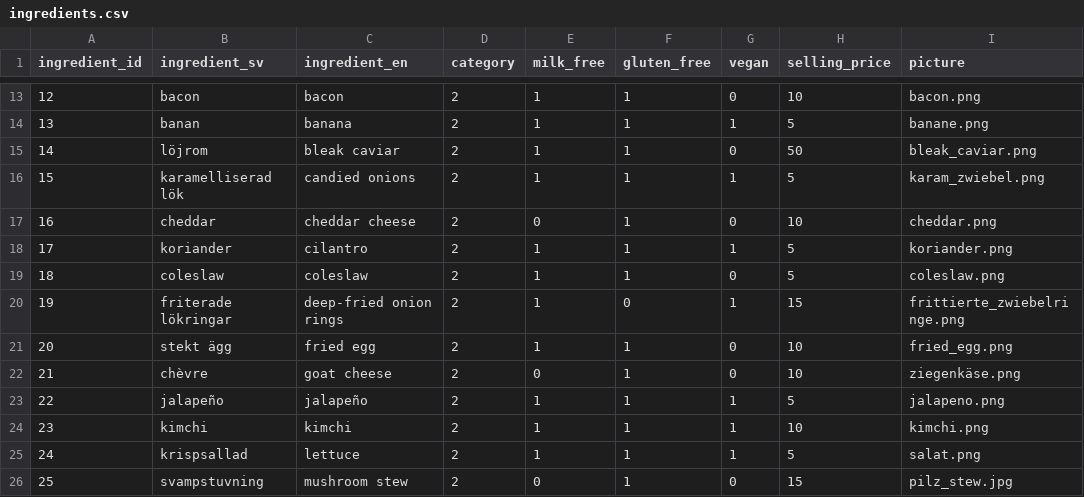
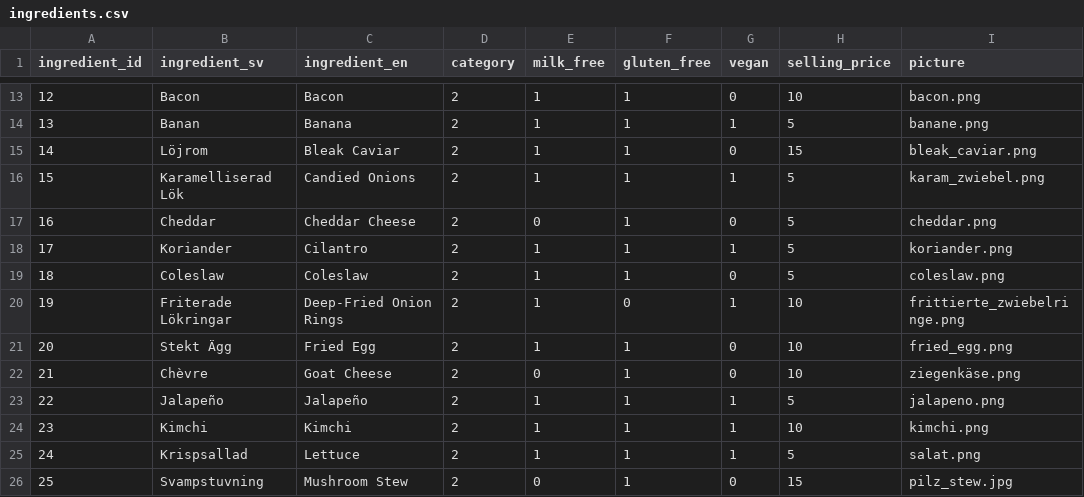
Before and after one commit to kevpeng/burger-skeleton, a CSV file: data/ingredients.csv, drawn as a sheet; only a part is shown, gaps mark what is left out; the diff covers the shown part only.

Commit message:
The first letter of all items and ingredients are now capital letter and the prices has been updated

```diff
--- a/data/ingredients.csv
+++ b/data/ingredients.csv
@@ -13,14 +13,14 @@ ingredient_id,ingredient_sv,ingredient_en,category,milk_free,gluten_free,vegan,s
-12,bacon,bacon,2,1,1,0,10,bacon.png,
-13,banan,banana,2,1,1,1,5,banane.png,
-14,löjrom,bleak caviar,2,1,1,0,50,bleak_caviar.png,
-15,karamelliserad lök,candied onions,2,1,1,1,5,karam_zwiebel.png,
-16,cheddar,cheddar cheese,2,0,1,0,10,cheddar.png,
-17,koriander,cilantro,2,1,1,1,5,koriander.png,
-18,coleslaw,coleslaw,2,1,1,0,5,coleslaw.png,
-19,friterade lökringar,deep-fried onion rings,2,1,0,1,15,frittierte_zwiebelringe.png,
-20,stekt ägg,fried egg,2,1,1,0,10,fried_egg.png,
-21,chèvre,goat cheese,2,0,1,0,10,ziegenkäse.png,
-22,jalapeño,jalapeño,2,1,1,1,5,jalapeno.png,
-23,kimchi,kimchi,2,1,1,1,10,kimchi.png,
-24,krispsallad,lettuce,2,1,1,1,5,salat.png,
-25,svampstuvning,mushroom stew,2,0,1,0,15,pilz_stew.jpg,
+12,Bacon,Bacon,2,1,1,0,10,bacon.png,
+13,Banan,Banana,2,1,1,1,5,banane.png,
+14,Löjrom,Bleak Caviar,2,1,1,0,15,bleak_caviar.png,
+15,Karamelliserad Lök,Candied Onions,2,1,1,1,5,karam_zwiebel.png,
+16,Cheddar,Cheddar Cheese,2,0,1,0,5,cheddar.png,
+17,Koriander,Cilantro,2,1,1,1,5,koriander.png,
+18,Coleslaw,Coleslaw,2,1,1,0,5,coleslaw.png,
+19,Friterade Lökringar,Deep-Fried Onion Rings,2,1,0,1,10,frittierte_zwiebelringe.png,
+20,Stekt Ägg,Fried Egg,2,1,1,0,10,fried_egg.png,
+21,Chèvre,Goat Cheese,2,0,1,0,10,ziegenkäse.png,
+22,Jalapeño,Jalapeño,2,1,1,1,5,jalapeno.png,
+23,Kimchi,Kimchi,2,1,1,1,10,kimchi.png,
+24,Krispsallad,Lettuce,2,1,1,1,5,salat.png,
+25,Svampstuvning,Mushroom Stew,2,0,1,0,15,pilz_stew.jpg,
```
Also changed, not shown: 114 edited cells elsewhere in this file, data/premades.csv.
